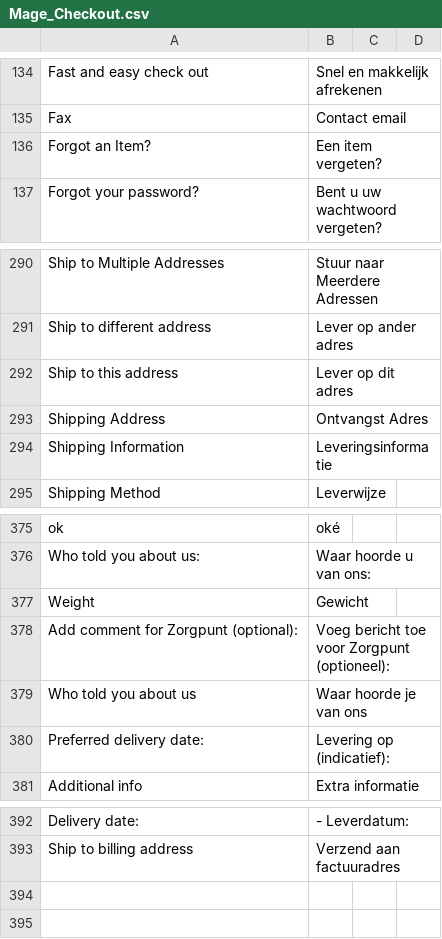
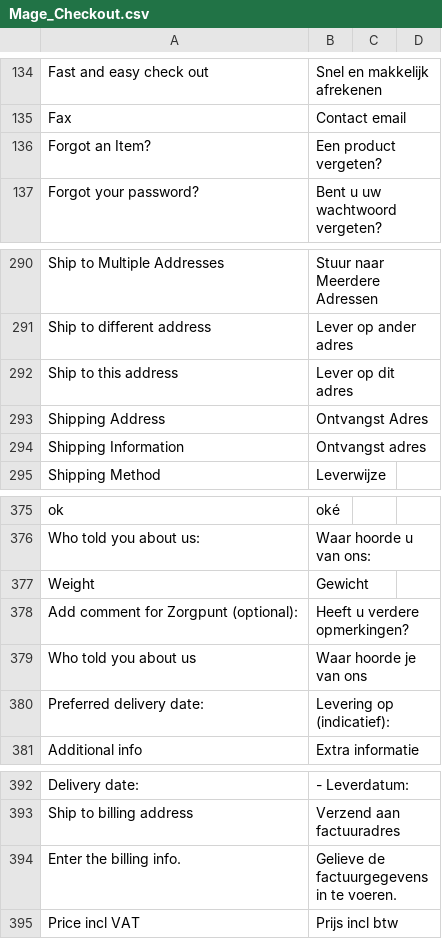
Before and after one commit to Brainworx/Magento, a CSV file: app/locale/nl_NL/Mage_Checkout.csv, drawn as a sheet; only a part is shown, gaps mark what is left out.

```diff
--- a/app/locale/nl_NL/Mage_Checkout.csv
+++ b/app/locale/nl_NL/Mage_Checkout.csv
@@ -135,3 +135,3 @@
 "Fax","Contact email"
-"Forgot an Item?","Een item vergeten?"
+"Forgot an Item?","Een product vergeten?"
 "Forgot your password?","Bent u uw wachtwoord vergeten?"
@@ -293,3 +293,3 @@
 "Shipping Address","Ontvangst Adres"
-"Shipping Information","Leveringsinformatie"
+"Shipping Information","Ontvangst adres"
 "Shipping Method","Leverwijze"
@@ -377,3 +377,3 @@
 "Weight","Gewicht"
-"Add comment for Zorgpunt (optional):","Voeg bericht toe voor Zorgpunt (optioneel):"
+"Add comment for Zorgpunt (optional):","Heeft u verdere opmerkingen?"
 "Who told you about us","Waar hoorde je van ons"
@@ -393 +393,3 @@
 "Ship to billing address","Verzend aan factuuradres"
+"Enter the billing info.","Gelieve de factuurgegevens in te voeren."
+"Price incl VAT","Prijs incl btw"
```
Also changed, not shown: 6 other files.
